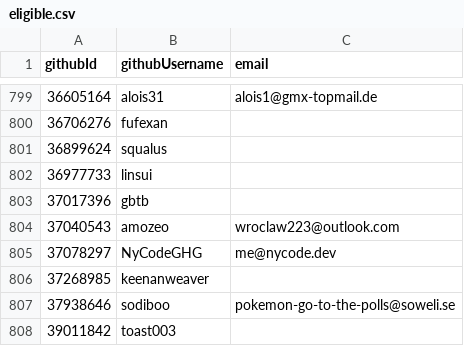
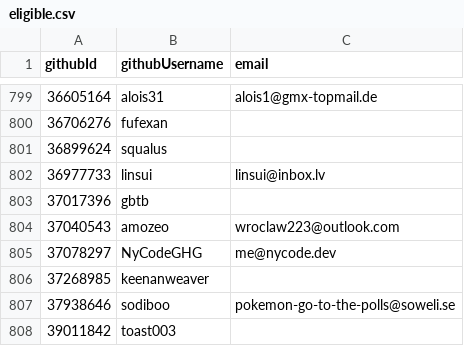
Before and after one commit to i-am-logger/SC-election-2025, a CSV file: eligible.csv, drawn as a sheet; only a part is shown, gaps mark what is left out.

Commit message:
add linsui email

```diff
--- a/eligible.csv
+++ b/eligible.csv
@@ -801,3 +801,3 @@ githubId,githubUsername,email
 36899624,squalus,
-36977733,linsui,
+36977733,linsui,linsui@inbox.lv
 37017396,gbtb,
```
